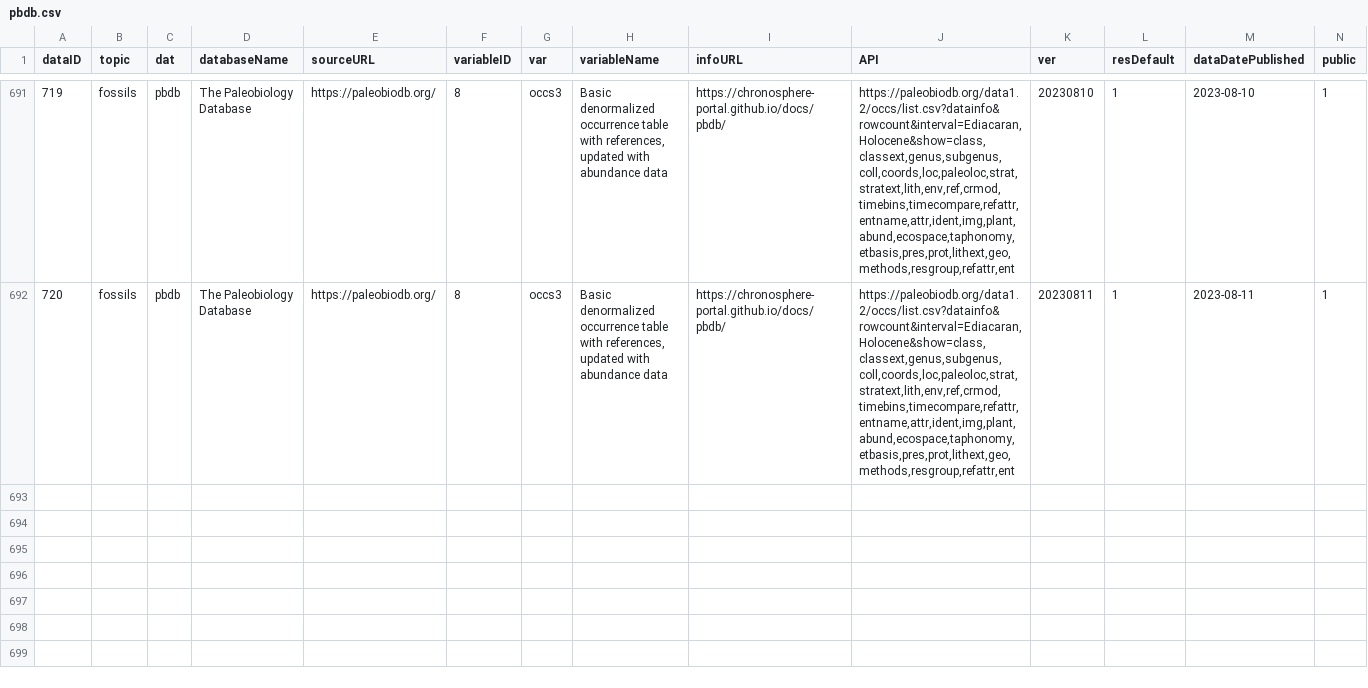
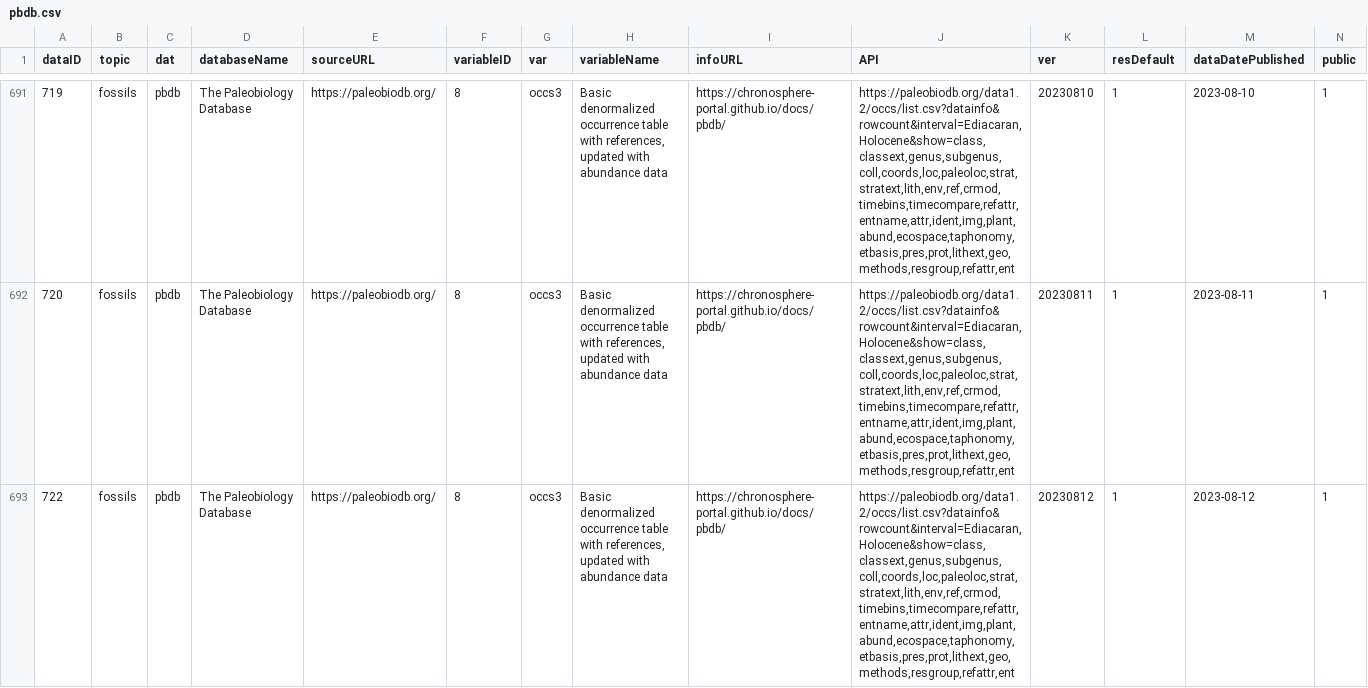
Before and after one commit to chronosphere-info/chrono_arch_2, a CSV file: users/public/R/pbdb.csv, drawn as a sheet; only a part is shown, gaps mark what is left out; rows hold the shown columns only; the diff names each change by its address in the sheet, - before the commit and + after, or states it on an @@ line.

Commit message:
Update to version 20230812_b77

```diff
--- a/users/public/R/pbdb.csv
+++ b/users/public/R/pbdb.csv
+row 693: 722 | fossils | pbdb | The Paleobiology Database | https://paleobiodb.org/ | 8 | occs3 | Basic denormalized occurrence table with references, updated with abundance data | https://chronosphere-portal.github.io/docs/pbdb/ | https://paleobiodb.org/data1.2/occs/list.csv?datainfo&rowcount&interval=Ediacaran,Holocene&show=class,classext,genus,subgenus,coll,coords,loc,paleoloc,strat,stratext,lith,env,ref,crmod,timebins,timecompare,refattr,entname,attr,ident,img,plant,abund,ecospace,taphonomy,etbasis,pres,prot,lithext,geo,methods,resgroup,refattr,ent | 20230812 | 1 | 2023-08-12 | 1
```
Also changed, not shown: users/public/R/subguide.csv, users/public/R/submaster.csv, 2 other files.
